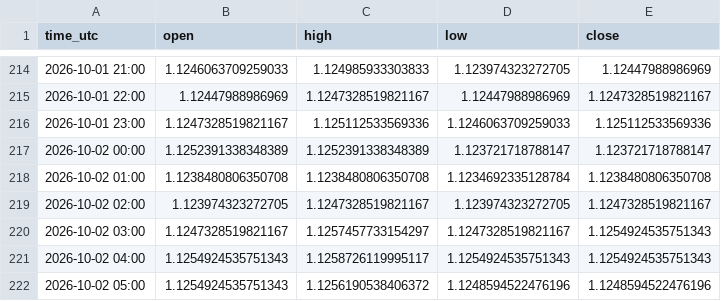
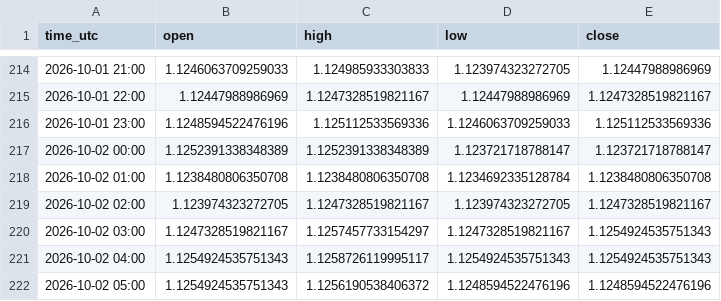
Before and after one commit to jarbays00001/fx-data, a CSV file: data/EURUSD_H1.csv, drawn as a sheet; only a part is shown, gaps mark what is left out.

```diff
--- a/data/EURUSD_H1.csv
+++ b/data/EURUSD_H1.csv
@@ -215,3 +215,3 @@ time_utc,open,high,low,close
 2026-10-01 22:00,1.12447988986969,1.1247328519821167,1.12447988986969,1.1247328519821167
-2026-10-01 23:00,1.1247328519821167,1.125112533569336,1.1246063709259033,1.125112533569336
+2026-10-01 23:00,1.1248594522476196,1.125112533569336,1.1246063709259033,1.125112533569336
 2026-10-02 00:00,1.1252391338348389,1.1252391338348389,1.123721718788147,1.123721718788147
```
Also changed, not shown: data/GBPAUD_H4.csv, data/GBPCAD_H1.csv, 55 other files.
